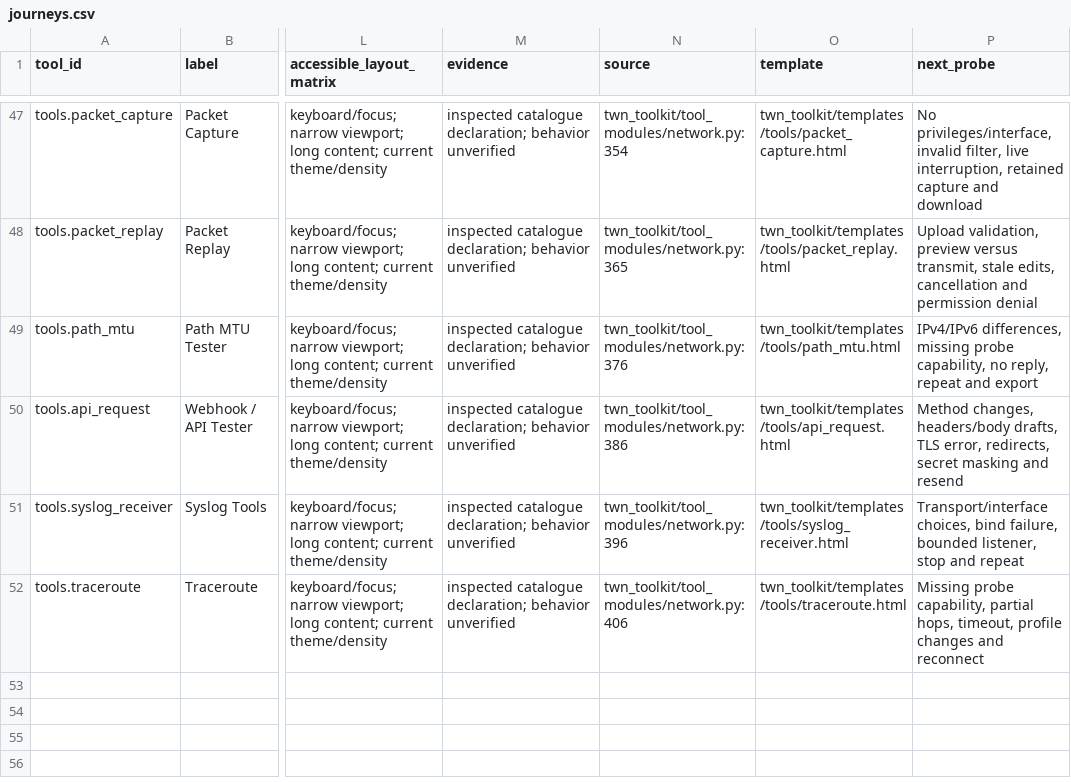
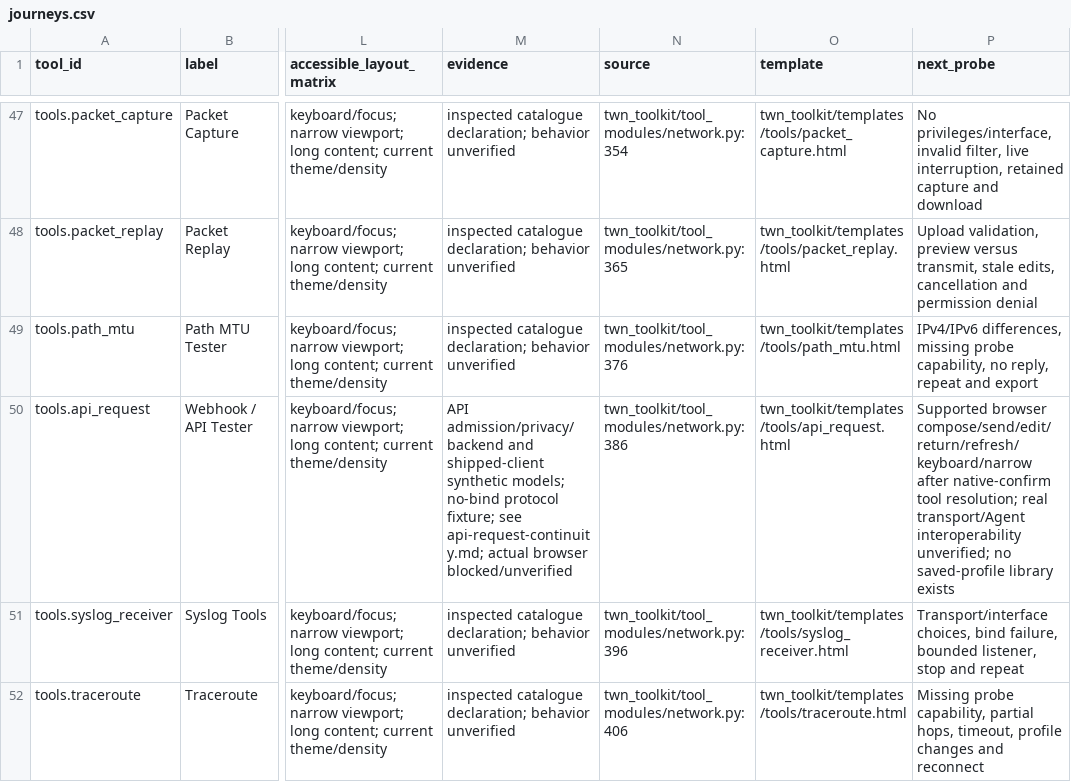
Before and after one commit to thewifininja/twn-toolkit, a CSV file: docs/interaction-audit/journeys.csv, drawn as a sheet; only a part is shown, gaps mark what is left out; the diff names each change by its address in the sheet, - before the commit and + after, or states it on an @@ line.

Commit message:
Validate API acknowledgments and preserve existing result diagnostics

```diff
--- a/docs/interaction-audit/journeys.csv
+++ b/docs/interaction-audit/journeys.csv
-M50 (evidence): inspected catalogue declaration; behavior unverified
+M50 (evidence): API admission/privacy/backend and shipped-client synthetic models; no-bind protocol fixture; see api-request-continuity.md; actual browser blocked/unverified
-P50 (next_probe): Method changes, headers/body drafts, TLS error, redirects, secret masking and resend
+P50 (next_probe): Supported browser compose/send/edit/return/refresh/keyboard/narrow after native-confirm tool resolution; real transport/Agent interoperability unverified; no saved-profile library exists
```
Also changed, not shown: 7 other files.
